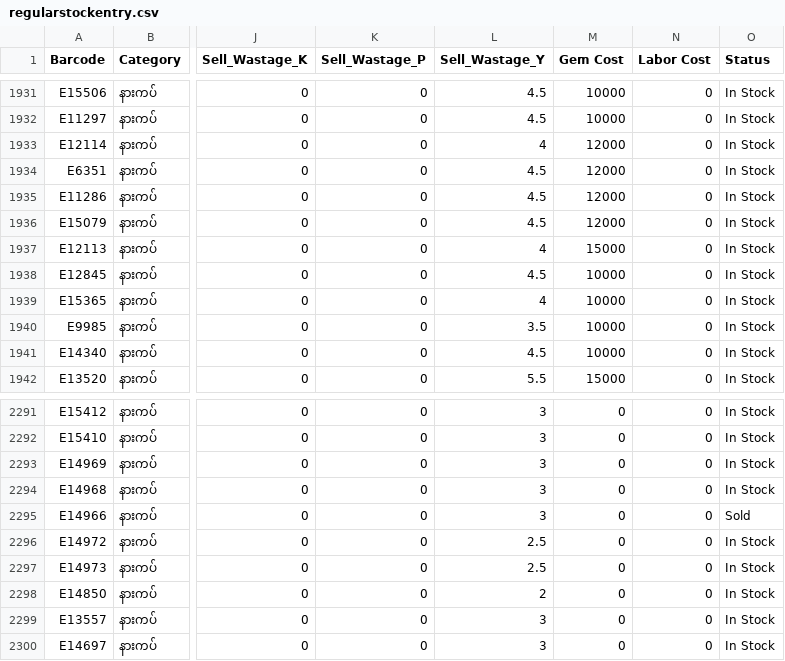
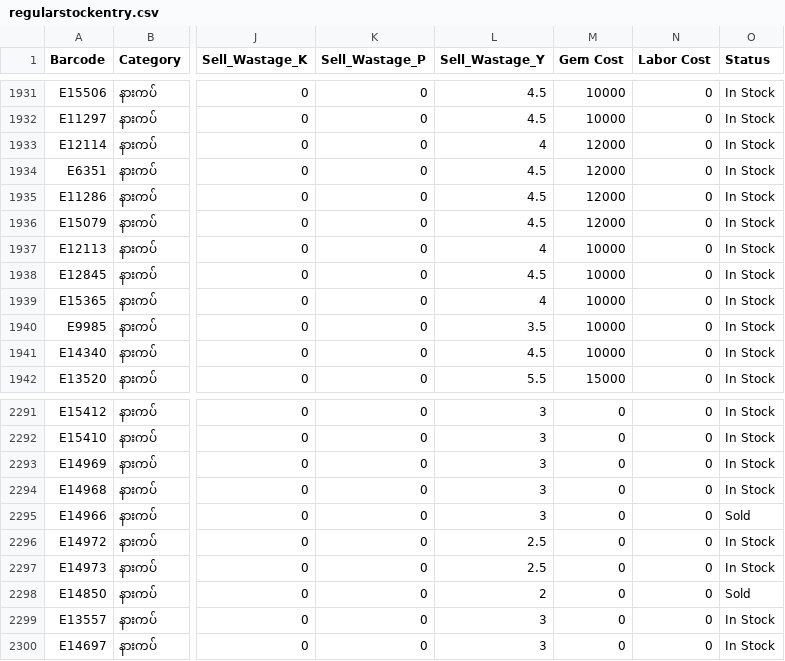
Before and after one commit to Eitaylay/tinyshwesayin, a CSV file: regularstockentry.csv, drawn as a sheet; only a part is shown, gaps mark what is left out; the diff names each change by its address in the sheet, - before the commit and + after, or states it on an @@ line.

Commit message:
Update regularstockentry.csv via uploader

```diff
--- a/regularstockentry.csv
+++ b/regularstockentry.csv
-M1937 (Gem Cost): 15000
+M1937 (Gem Cost): 10000
-O2298 (Status): In Stock
+O2298 (Status): Sold
```
